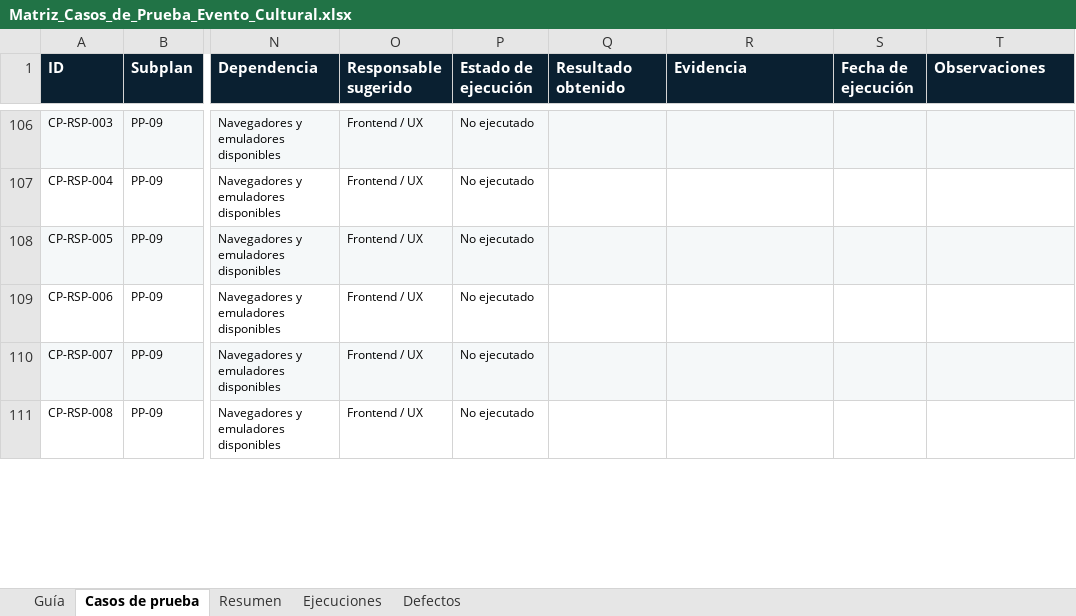
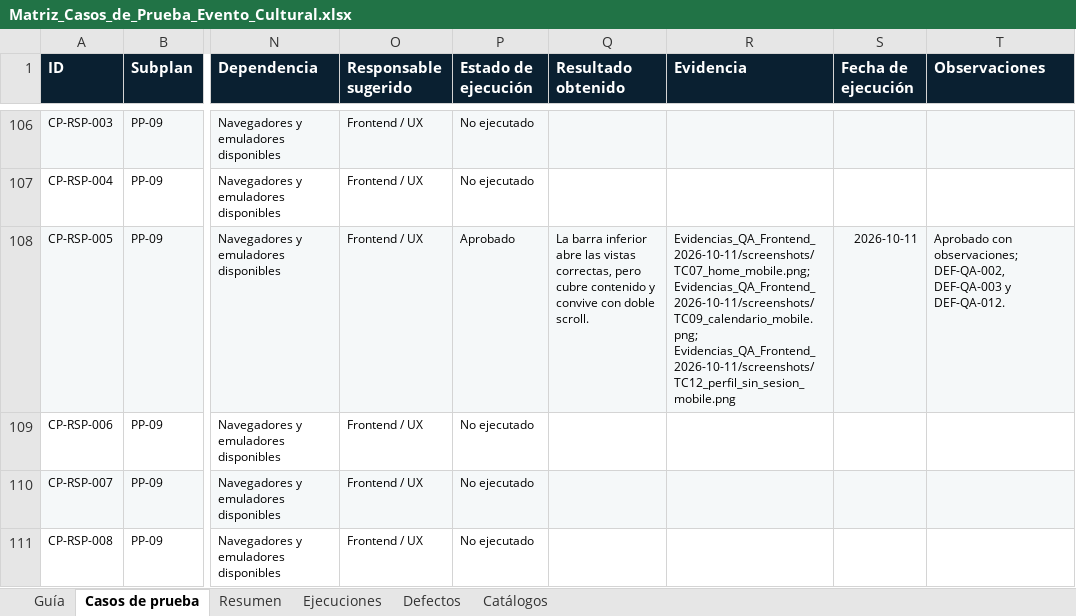
Before and after one commit to sunsitox/Proyecto_Capston_Evento_Cultural, an Excel workbook: Fase 2/Evidencias Proyecto/Documentacion Metodologica/Matriz_Casos_de_Prueba_Evento_Cultural.xlsx, sheet Casos de prueba, drawn as a sheet; only a part is shown, gaps mark what is left out; values as stored, in another font and other column widths than the file's, no borders; conditional formats and table styles not drawn; the diff covers the shown part only; the diff names each change by its address in the sheet, - before the commit and + after, or states it on an @@ line.

```diff
--- a/Fase 2/Evidencias Proyecto/Documentacion Metodologica/Matriz_Casos_de_Prueba_Evento_Cultural.xlsx (sheet Casos de prueba)
+++ b/Fase 2/Evidencias Proyecto/Documentacion Metodologica/Matriz_Casos_de_Prueba_Evento_Cultural.xlsx (sheet Casos de prueba)
@@ sheet tab unhidden: Catálogos @@
-P108 (Estado de ejecución): No ejecutado
+P108 (Estado de ejecución): Aprobado
-Q108 (Resultado obtenido): (empty)
+Q108 (Resultado obtenido): La barra inferior abre las vistas correctas, pero cubre contenido y convive con doble scroll.
-R108 (Evidencia): (empty)
+R108 (Evidencia): Evidencias_QA_Frontend_2026-10-11/screenshots/TC07_home_mobile.png; Evidencias_QA_Frontend_2026-10-11/screenshots/TC09_calendario_mobile.png; Evidencias_QA_Frontend_2026-10-11/screenshots/TC12_perfil_sin_sesion_mobile.png
-S108 (Fecha de ejecución): (empty)
+S108 (Fecha de ejecución): 2026-10-11
-T108 (Observaciones): (empty)
+T108 (Observaciones): Aprobado con observaciones; DEF-QA-002, DEF-QA-003 y DEF-QA-012.
```
Also changed, not shown: 4 added rows and 66 edited cells elsewhere in this sheet, sheet Defectos, sheet Ejecuciones, sheet Resumen, sheet Guía, charts or pictures, 26 other files.
